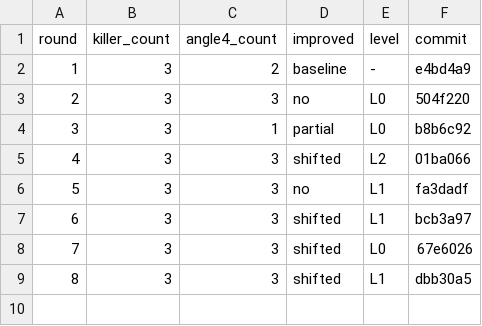
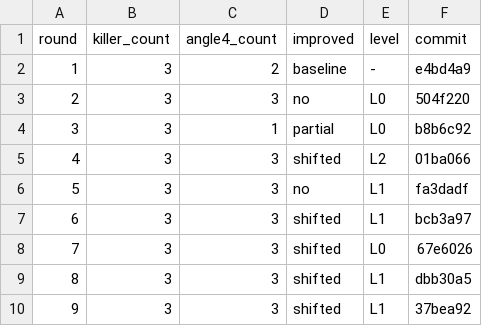
Before and after one commit to ziyangliu-666/ssFlow, a TSV file: review-loop/metrics.tsv, drawn as a sheet; the diff names each change by its address in the sheet, - before the commit and + after, or states it on an @@ line.

```diff
--- a/review-loop/metrics.tsv
+++ b/review-loop/metrics.tsv
+row 10: 9 | 3 | 3 | shifted | L1 | 37bea92
```
Also changed, not shown: 2 other files.
